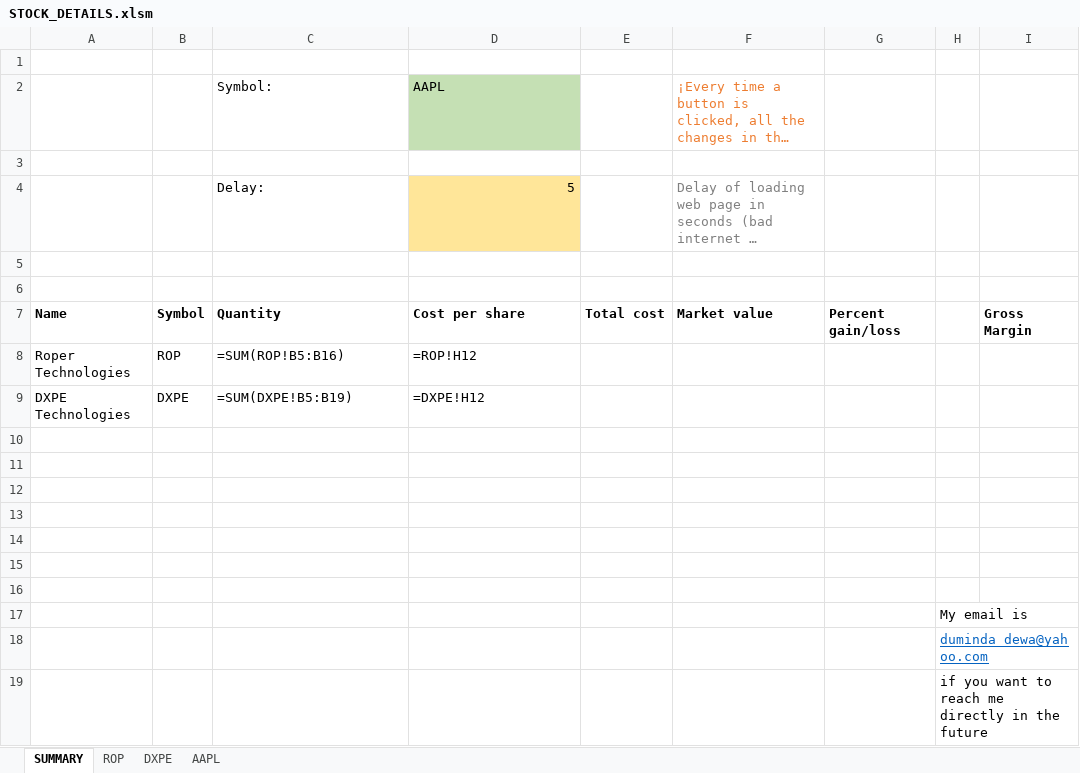
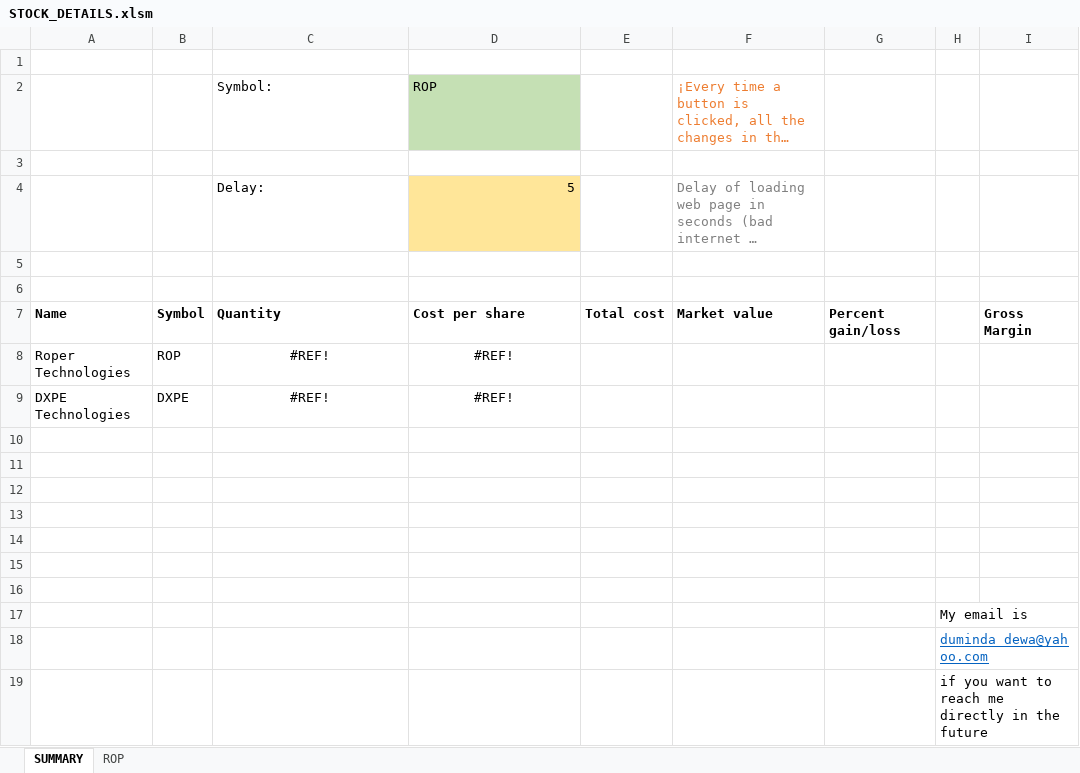
Before and after one commit to lauto16/Equity-research, an Excel workbook: STOCK_DETAILS.xlsm, sheet SUMMARY, drawn as a sheet; only a part is shown; long unchanged cells end in …; values as stored, in another font and other column widths than the file's, no borders; formulas without a stored value are shown as written; charts and pictures not drawn; the diff names each change by its address in the sheet, - before the commit and + after, or states it on an @@ line.

```diff
--- a/STOCK_DETAILS.xlsm (sheet SUMMARY)
+++ b/STOCK_DETAILS.xlsm (sheet SUMMARY)
-sheet tab: DXPE
-sheet tab: AAPL
-D2: AAPL
+D2: ROP
-C8: =SUM(ROP!B5:B16)
+C8: #REF!
-C8:D9 alignment: left
+C8:D9 alignment: center
-D8: =ROP!H12
+D8: #REF!
-C9: =SUM(DXPE!B5:B19)
+C9: #REF!
-D9: =DXPE!H12
+D9: #REF!
```
Also changed, not shown: sheet ROP, charts or pictures, 3 other files.
